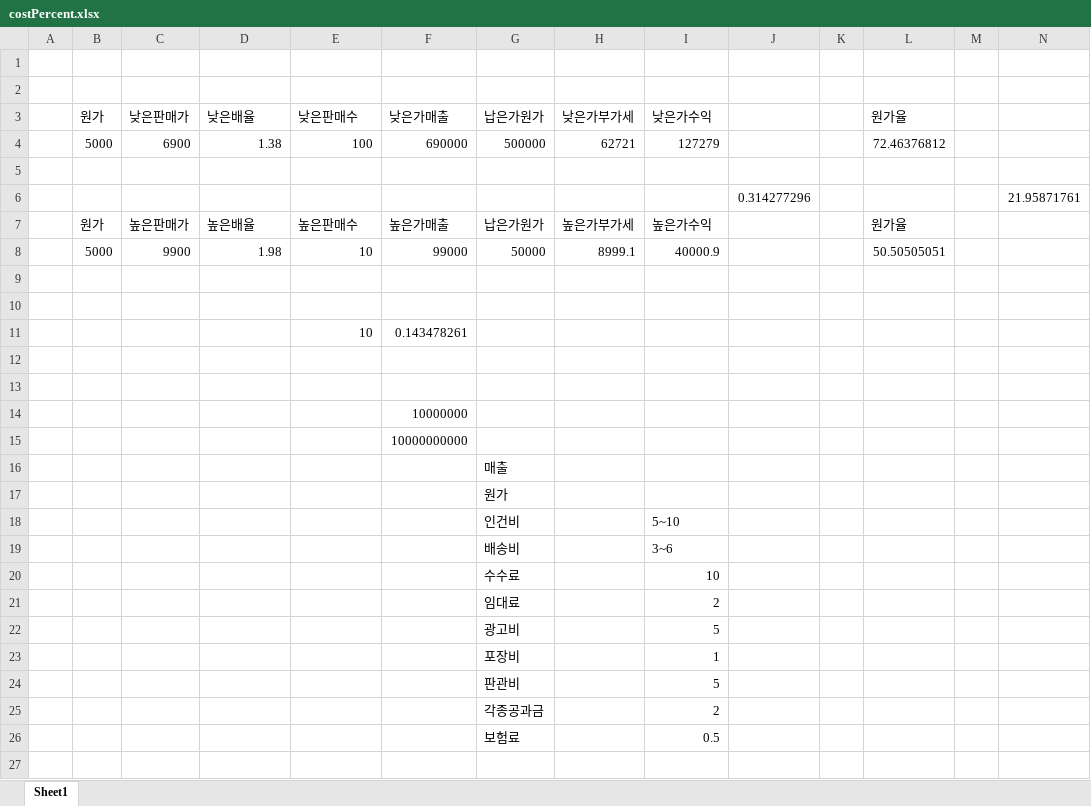
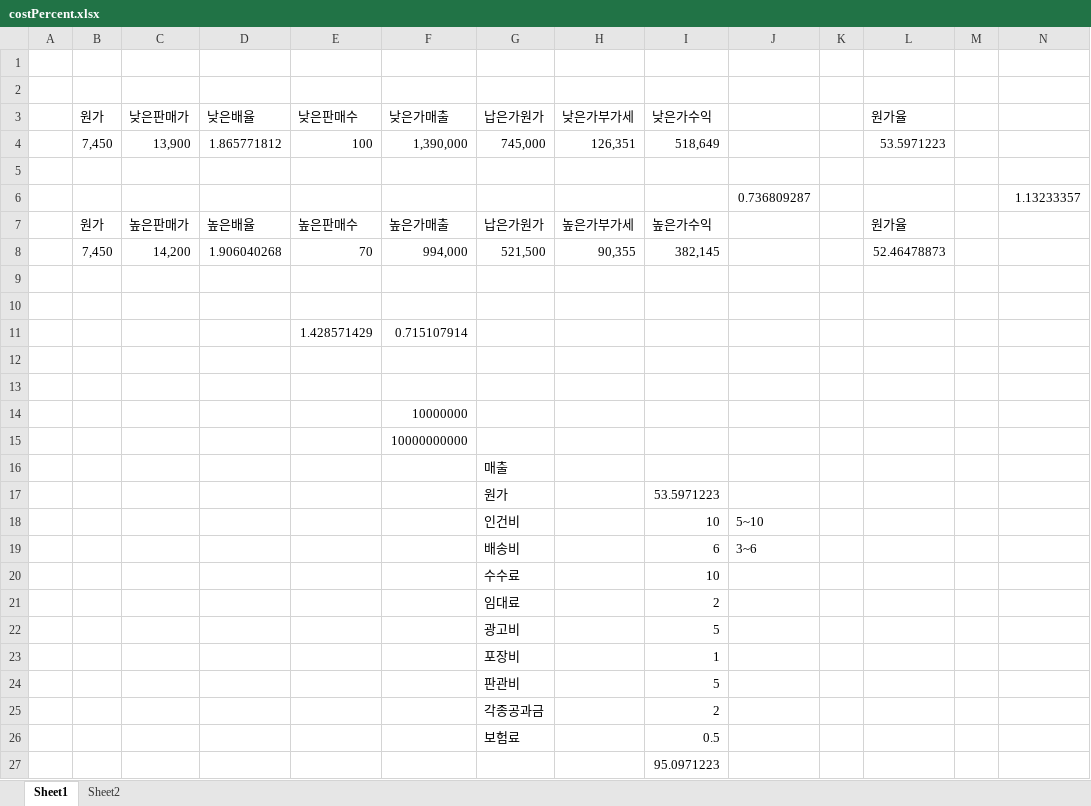
Before and after one commit to Jomyunggi/cmw_v2, an Excel workbook: document/costPercent.xlsx, sheet Sheet1, drawn as a sheet; values as stored, in another font and other column widths than the file's, no borders; removed rows and columns are numbered as before the commit, all else as after; the diff names each change by its address in the sheet, - before the commit and + after, or states it on an @@ line.

```diff
--- a/document/costPercent.xlsx (sheet Sheet1)
+++ b/document/costPercent.xlsx (sheet Sheet1)
+sheet tab: Sheet2
-row 4:  | 5000 | 6900 | 1.38 | 100 | 690000 | 500000 | 62721 | 127279 |  |  | 72.46376812
+row 4:  | 7,450 | 13,900 | 1.865771812 | 100 | 1,390,000 | 745,000 | 126,351 | 518,649 |  |  | 53.5971223
-row 6:  |  |  |  |  |  |  |  |  | 0.314277296 |  |  |  | 21.95871761
+row 6:  |  |  |  |  |  |  |  |  | 0.736809287 |  |  |  | 1.13233357
-row 8:  | 5000 | 9900 | 1.98 | 10 | 99000 | 50000 | 8999.1 | 40000.9 |  |  | 50.50505051
+row 8:  | 7,450 | 14,200 | 1.906040268 | 70 | 994,000 | 521,500 | 90,355 | 382,145 |  |  | 52.46478873
-row 11:  |  |  |  | 10 | 0.143478261
+row 11:  |  |  |  | 1.428571429 | 0.715107914
-I17: (empty)
+I17: 53.5971223
-row 18:  |  |  |  |  |  | 인건비 |  | 5~10
-row 19:  |  |  |  |  |  | 배송비 |  | 3~6
+row 18:  |  |  |  |  |  | 인건비 |  | 10 | 5~10
+row 19:  |  |  |  |  |  | 배송비 |  | 6 | 3~6
+row 27:  |  |  |  |  |  |  |  | 95.0971223
```
Also changed, not shown: document/goods_Info.xlsx, smartstore/blue_keyword.xlsx, 4 other files.
